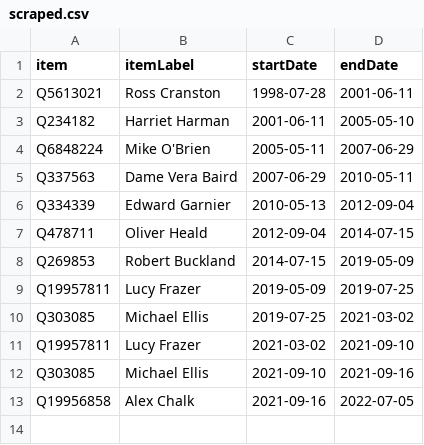
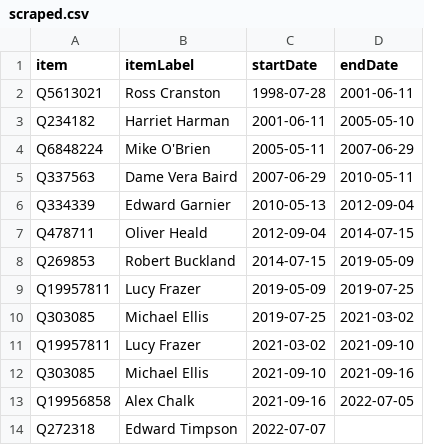
Before and after one commit to every-politician-scrapers/united-kingdom-cabinet, a CSV file: sources/wpoffice/solicitor-general/scraped.csv, drawn as a sheet.

```diff
--- a/sources/wpoffice/solicitor-general/scraped.csv
+++ b/sources/wpoffice/solicitor-general/scraped.csv
@@ -13 +13,2 @@ Q303085,Michael Ellis,2021-09-10,2021-09-16
 Q19956858,Alex Chalk,2021-09-16,2022-07-05
+Q272318,Edward Timpson,2022-07-07,
```
Also changed, not shown: sources/wpoffice/security-minister/scraped.csv, sources/wpoffice/security-minister/wikidata.csv, 1 other file.
